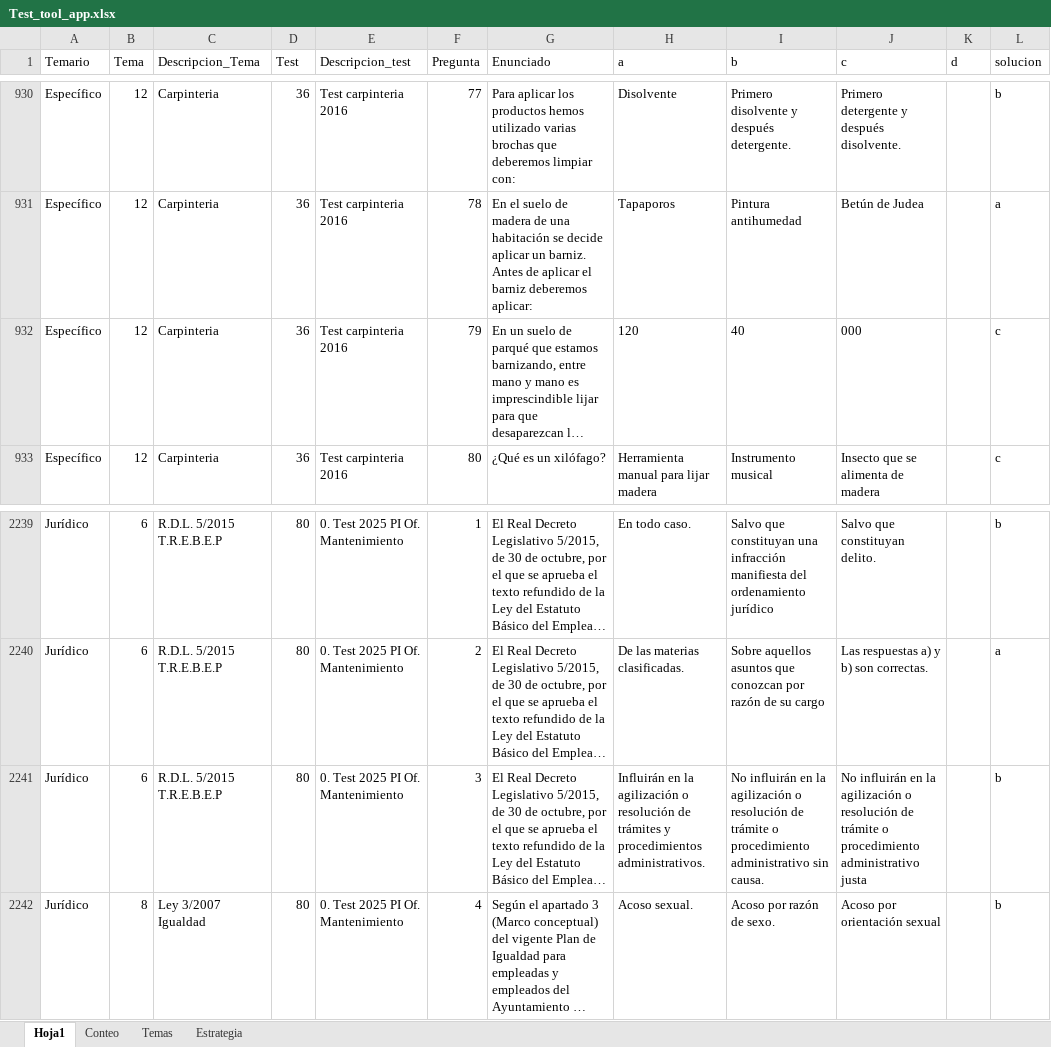
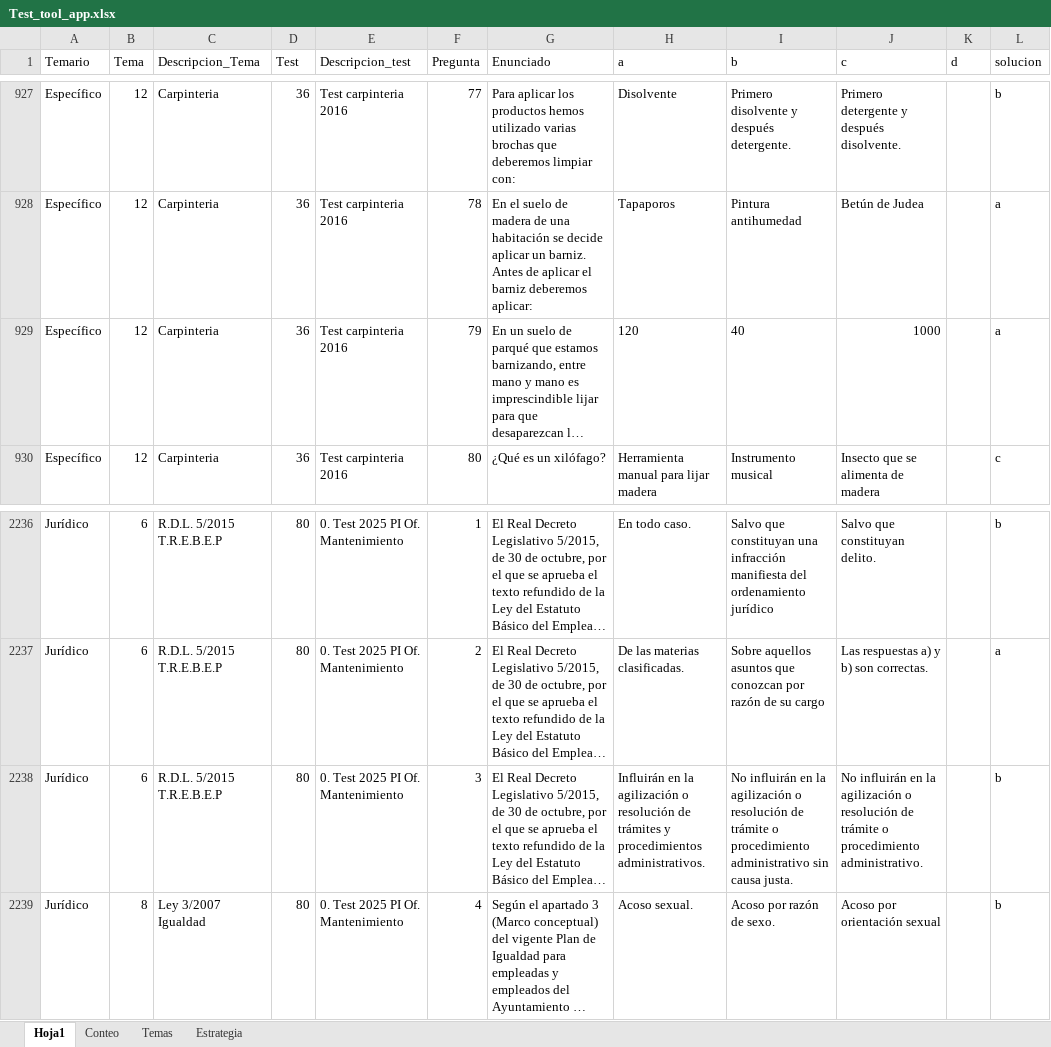
Before and after one commit to n73gold/test_tool_opo_man_poli_zar, an Excel workbook: scripts/Test_tool_app.xlsx, sheet Hoja1, drawn as a sheet; only a part is shown, gaps mark what is left out; long unchanged cells end in …; values as stored, in another font and other column widths than the file's, no borders; addresses are those after the commit; the diff covers the shown part only; the diff names each change by its address in the sheet, - before the commit and + after, or states it on an @@ line.

```diff
--- a/scripts/Test_tool_app.xlsx (sheet Hoja1)
+++ b/scripts/Test_tool_app.xlsx (sheet Hoja1)
-J929 (c): 000
+J929 (c): 1000
-L929 (solucion): c
+L929 (solucion): a
-I2238 (b): …administrativo sin causa.
+I2238 (b): …administrativo sin causa justa.
-J2238 (c): …o procedimiento administrativo justa
+J2238 (c): …o procedimiento administrativo.
```
Also changed, not shown: 3 removed rows, 14 edited cells and cell formats elsewhere in this sheet, formulas that keep their value, 5 other files.
